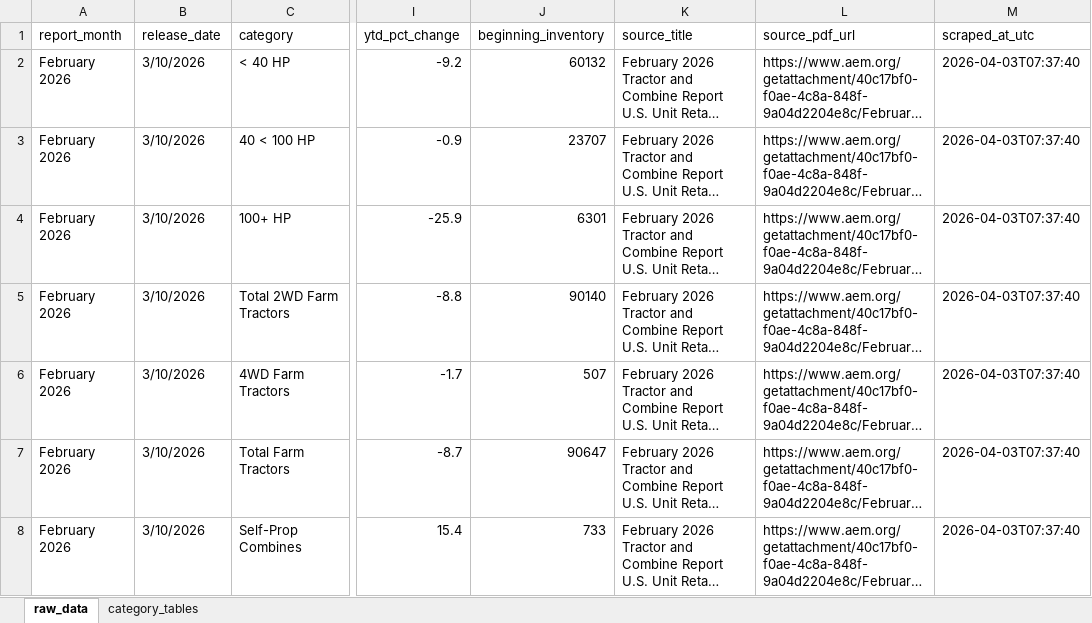
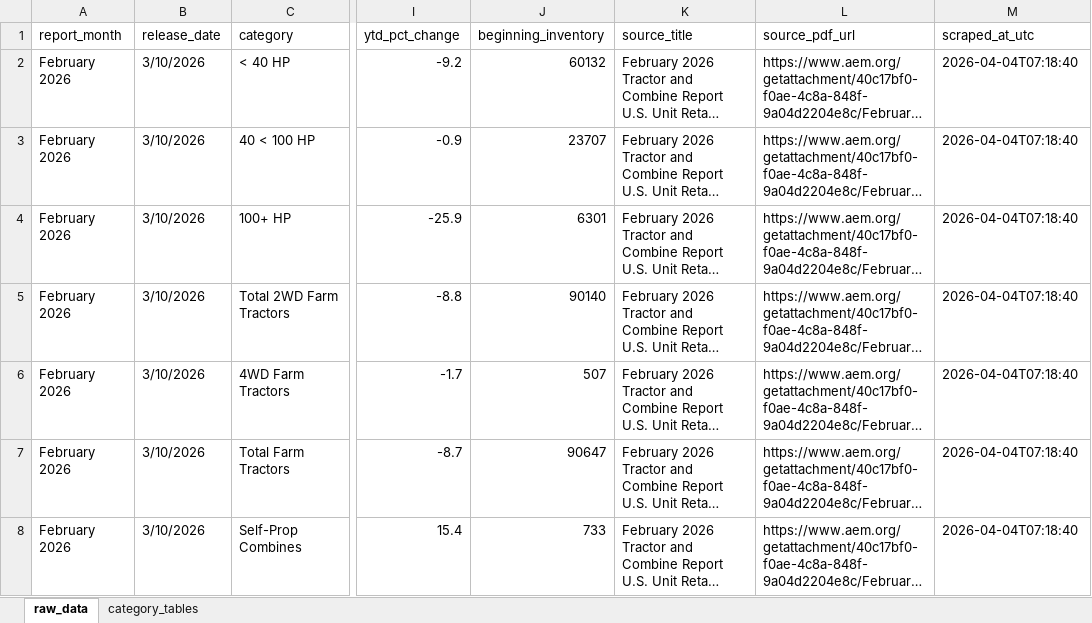
Before and after one commit to Ghostface321/AEM-tractor-tracker, an Excel workbook: data.xlsx, sheet raw_data, drawn as a sheet; only a part is shown, gaps mark what is left out; long unchanged cells end in …; values as stored, in another font and other column widths than the file's, no borders; the diff names each change by its address in the sheet, - before the commit and + after, or states it on an @@ line.

```diff
--- a/data.xlsx (sheet raw_data)
+++ b/data.xlsx (sheet raw_data)
-M2:M8 (scraped_at_utc): 2026-04-03T07:37:40
+M2:M8 (scraped_at_utc): 2026-04-04T07:18:40
```
Also changed, not shown: 1 other file.
